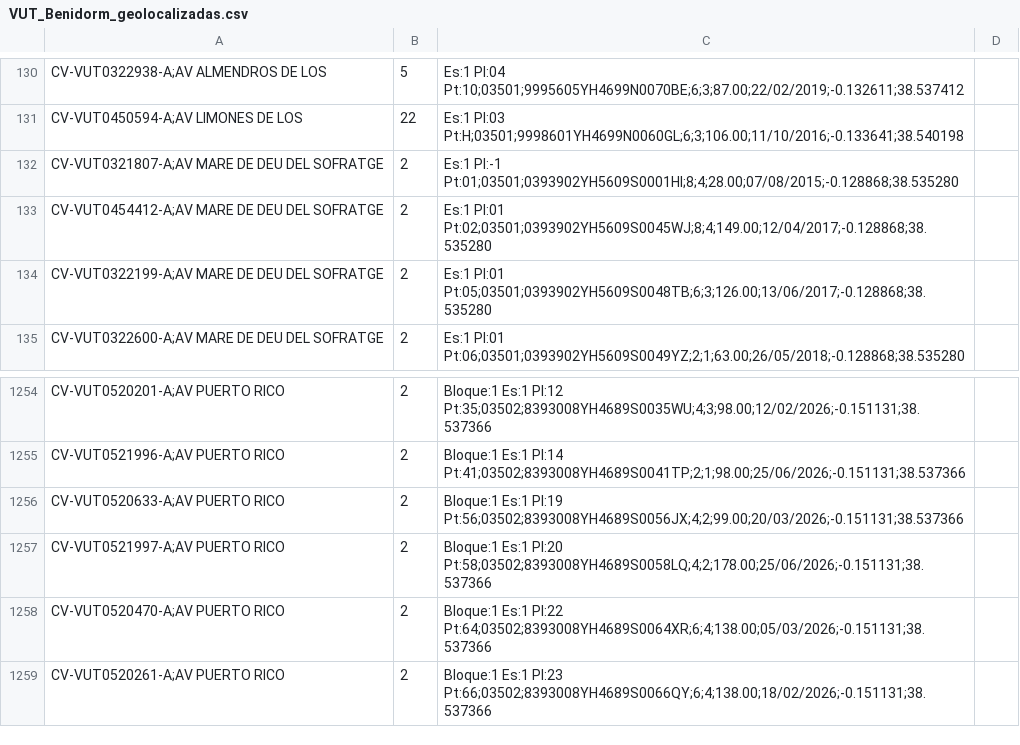
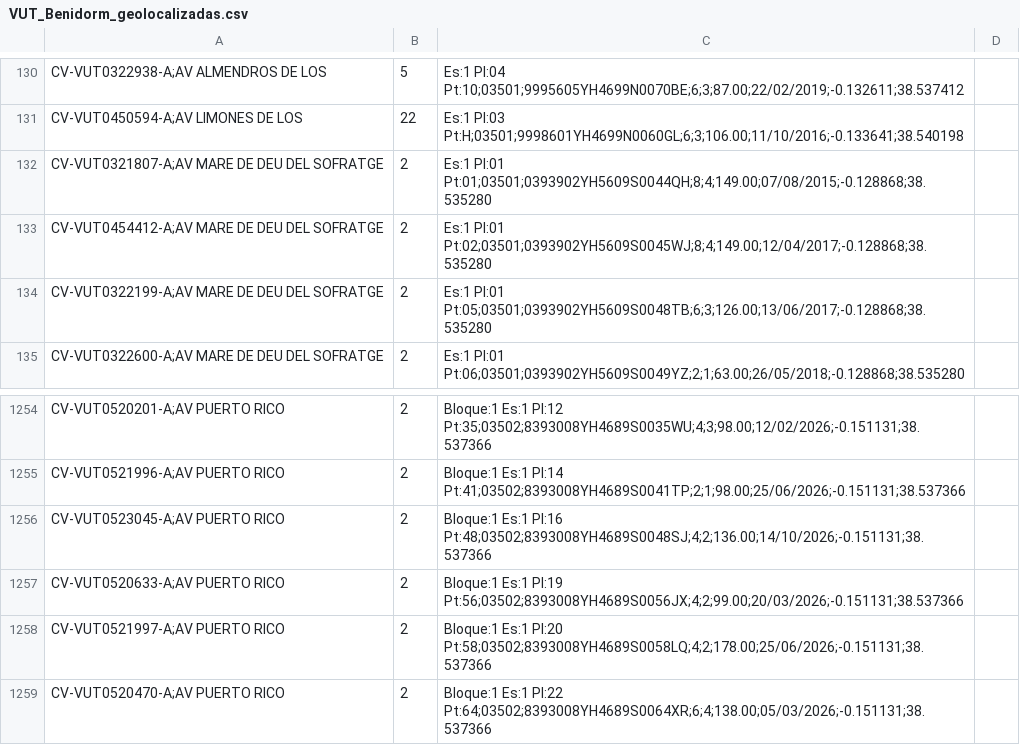
Before and after one commit to JoseHino/mapa-vut-benidorm, a CSV file: VUT_Benidorm_geolocalizadas.csv, drawn as a sheet; only a part is shown, gaps mark what is left out; the shorter side is filled out with more unchanged rows.

```diff
--- a/VUT_Benidorm_geolocalizadas.csv
+++ b/VUT_Benidorm_geolocalizadas.csv
@@ -131,3 +131,3 @@ CV-VUT0322938-A;AV ALMENDROS DE LOS, 5, Es:1 Pl:04 Pt:10;03501;9995605YH4699N007
 CV-VUT0450594-A;AV LIMONES DE LOS, 22, Es:1 Pl:03 Pt:H;03501;9998601YH4699N0060GL;6;3;106.00;11/10/2016;-0.133641;38.540198
-CV-VUT0321807-A;AV MARE DE DEU DEL SOFRATGE, 2, Es:1 Pl:-1 Pt:01;03501;0393902YH5609S0001HI;8;4;28.00;07/08/2015;-0.128868;38.535280
+CV-VUT0321807-A;AV MARE DE DEU DEL SOFRATGE, 2, Es:1 Pl:01 Pt:01;03501;0393902YH5609S0044QH;8;4;149.00;07/08/2015;-0.128868;38.535280
 CV-VUT0454412-A;AV MARE DE DEU DEL SOFRATGE, 2, Es:1 Pl:01 Pt:02;03501;0393902YH5609S0045WJ;8;4;149.00;12/04/2017;-0.128868;38.535280
@@ -1255,2 +1255,3 @@ CV-VUT0520201-A;AV PUERTO RICO, 2, Bloque:1 Es:1 Pl:12 Pt:35;03502;8393008YH4689
 CV-VUT0521996-A;AV PUERTO RICO, 2, Bloque:1 Es:1 Pl:14 Pt:41;03502;8393008YH4689S0041TP;2;1;98.00;25/06/2026;-0.151131;38.537366
+CV-VUT0523045-A;AV PUERTO RICO, 2, Bloque:1 Es:1 Pl:16 Pt:48;03502;8393008YH4689S0048SJ;4;2;136.00;14/10/2026;-0.151131;38.537366
 CV-VUT0520633-A;AV PUERTO RICO, 2, Bloque:1 Es:1 Pl:19 Pt:56;03502;8393008YH4689S0056JX;4;2;99.00;20/03/2026;-0.151131;38.537366
```
Also changed, not shown: 5 other files.
